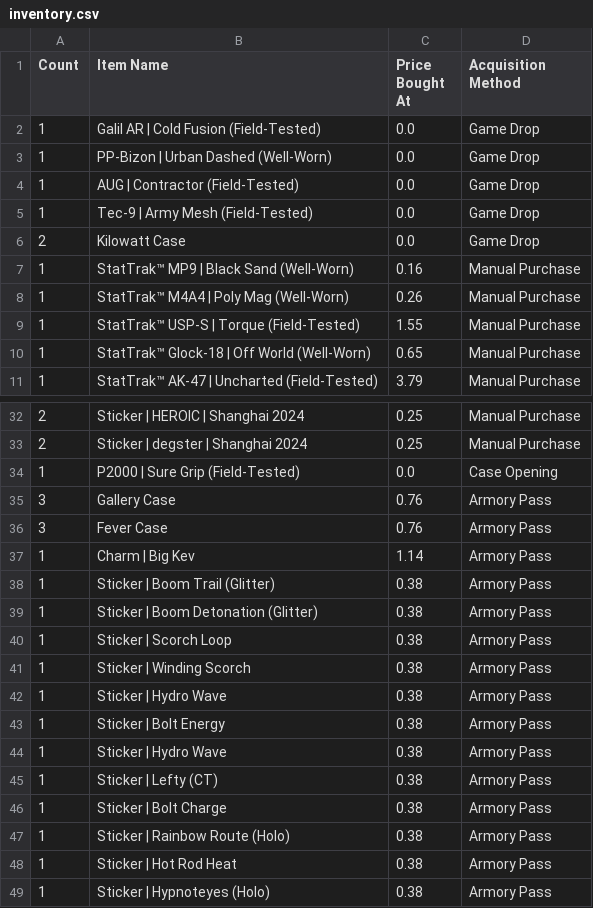
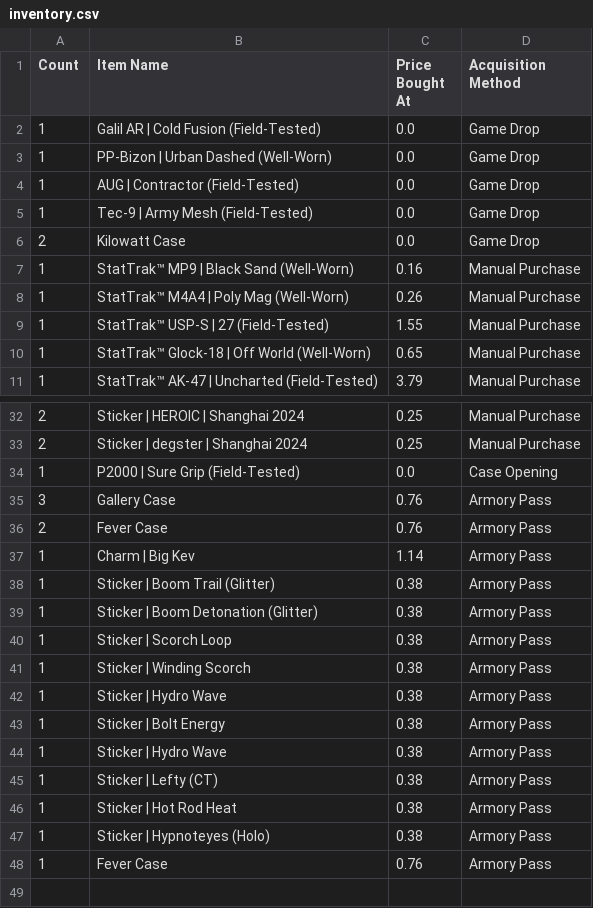
Before and after one commit to CT4nk3r/cs2-market-portfolio, a CSV file: inventory.csv, drawn as a sheet; only a part is shown, gaps mark what is left out; removed rows and columns are numbered as before the commit, all else as after; the diff names each change by its address in the sheet, - before the commit and + after, or states it on an @@ line.

```diff
--- a/inventory.csv
+++ b/inventory.csv
-B9 (Item Name): StatTrak™ USP-S | Torque (Field-Tested)
+B9 (Item Name): StatTrak™ USP-S | 27 (Field-Tested)
-A36 (Count): 3
+A36 (Count): 2
-row 46: 1 | Sticker | Bolt Charge | 0.38 | Armory Pass
-row 47: 1 | Sticker | Rainbow Route (Holo) | 0.38 | Armory Pass
+row 48: 1 | Fever Case | 0.76 | Armory Pass
```
Also changed, not shown: prices.csv, 4 other files.
